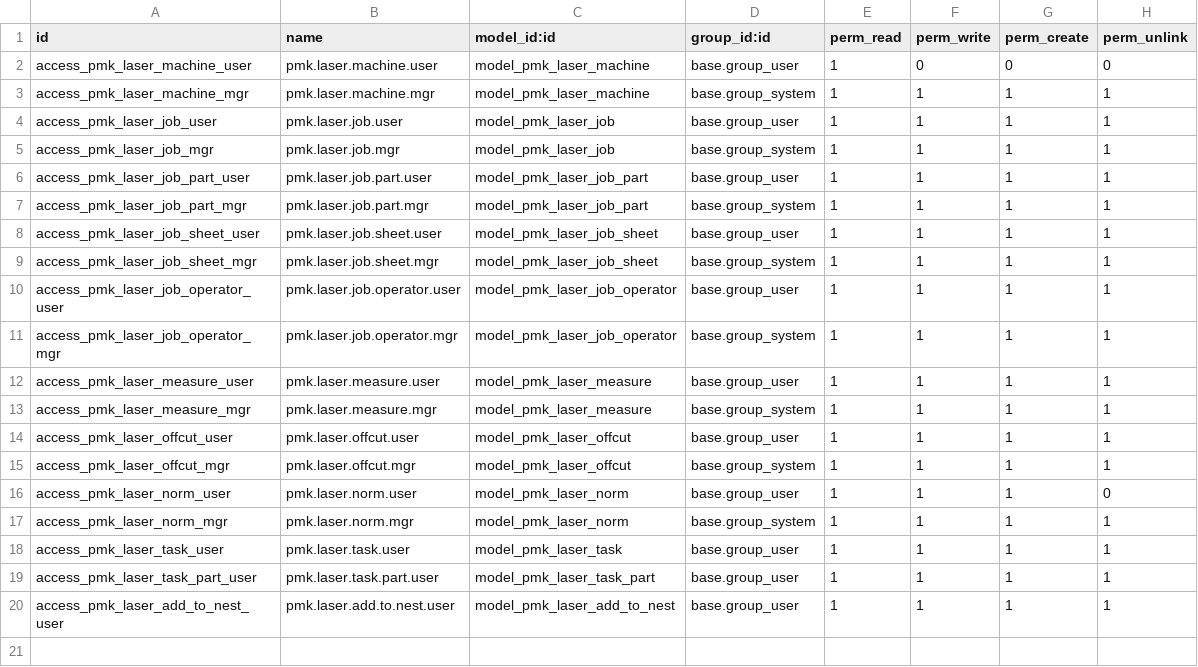
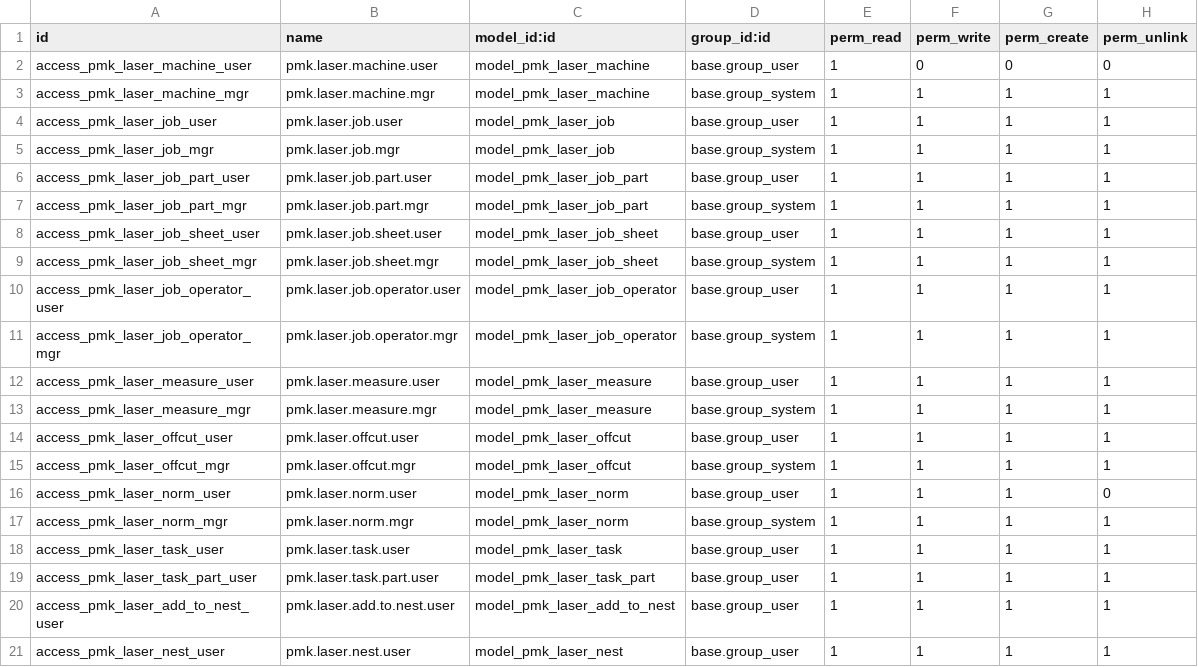
Before and after one commit to kripakrip88/factory-platform, a CSV file: experiments/odoo/addons/pmk_laser/security/ir.model.access.csv, drawn as a sheet; the diff names each change by its address in the sheet, - before the commit and + after, or states it on an @@ line.

```diff
--- a/experiments/odoo/addons/pmk_laser/security/ir.model.access.csv
+++ b/experiments/odoo/addons/pmk_laser/security/ir.model.access.csv
+row 21: access_pmk_laser_nest_user | pmk.laser.nest.user | model_pmk_laser_nest | base.group_user | 1 | 1 | 1 | 1
```
Also changed, not shown: 22 other files.
